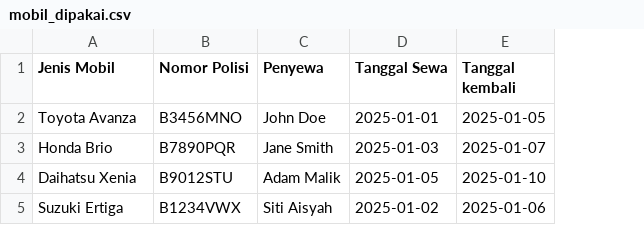
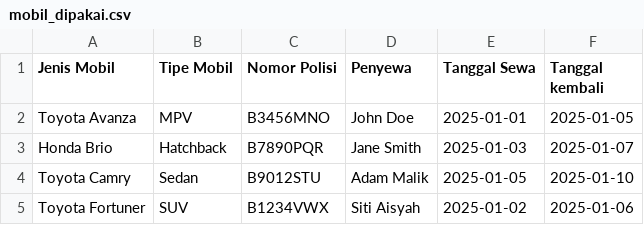
Before and after one commit to Meisterbogen21/piton8ganti, a CSV file: mobil_dipakai.csv, drawn as a sheet; the diff names each change by its address in the sheet, - before the commit and + after, or states it on an @@ line.

Commit message:
Update mobil_dipakai.csv

```diff
--- a/mobil_dipakai.csv
+++ b/mobil_dipakai.csv
+column B (Tipe Mobil), rows 2-5: MPV | Hatchback | Sedan | SUV
-A4 (Jenis Mobil): Daihatsu Xenia
+A4 (Jenis Mobil): Toyota Camry
-A5 (Jenis Mobil): Suzuki Ertiga
+A5 (Jenis Mobil): Toyota Fortuner
```
